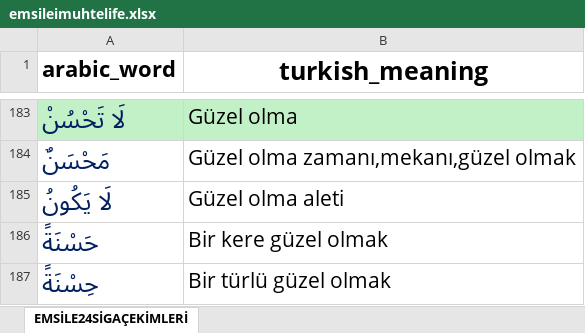
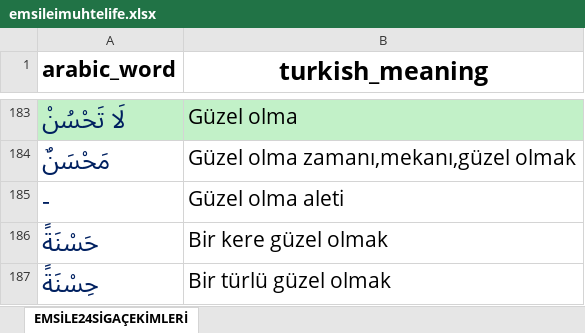
Before and after one commit to YZOKUMUS/ARABIC, an Excel workbook: public/emsileimuhtelife.xlsx, sheet EMSİLE24SİGAÇEKİMLERİ, drawn as a sheet; only a part is shown, gaps mark what is left out; values as stored, in another font and other column widths than the file's, no borders; the diff names each change by its address in the sheet, - before the commit and + after, or states it on an @@ line.

```diff
--- a/public/emsileimuhtelife.xlsx (sheet EMSİLE24SİGAÇEKİMLERİ)
+++ b/public/emsileimuhtelife.xlsx (sheet EMSİLE24SİGAÇEKİMLERİ)
-A185 (arabic_word): لَا يَكُونُ
+A185 (arabic_word): -
```
Also changed, not shown: public/731kelime.xlsx, public/fiil250.xlsx, 1 other file.
